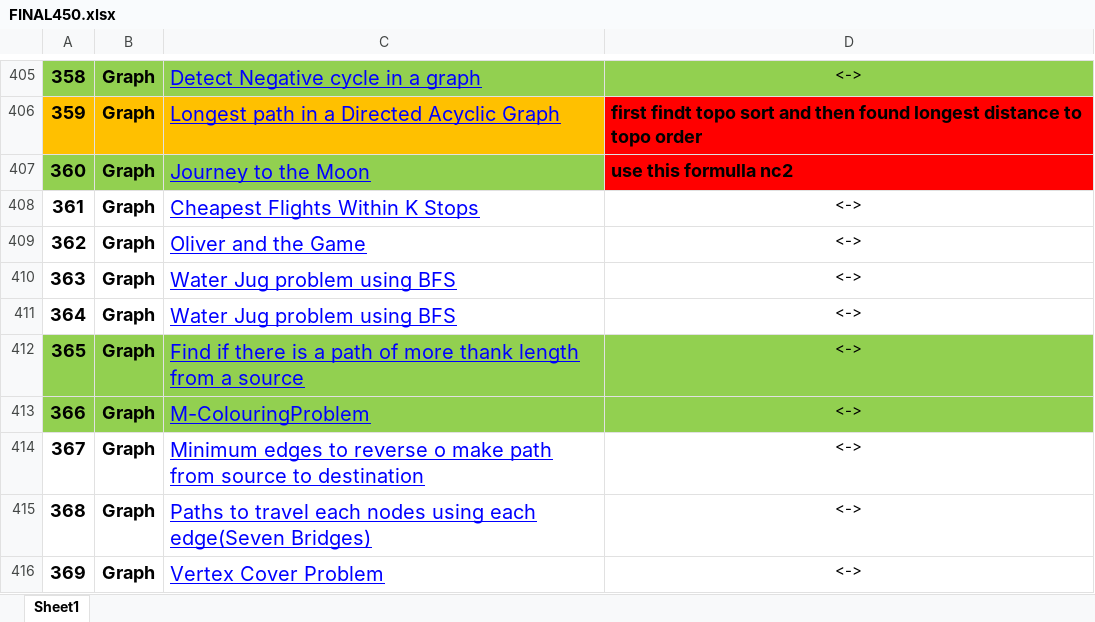
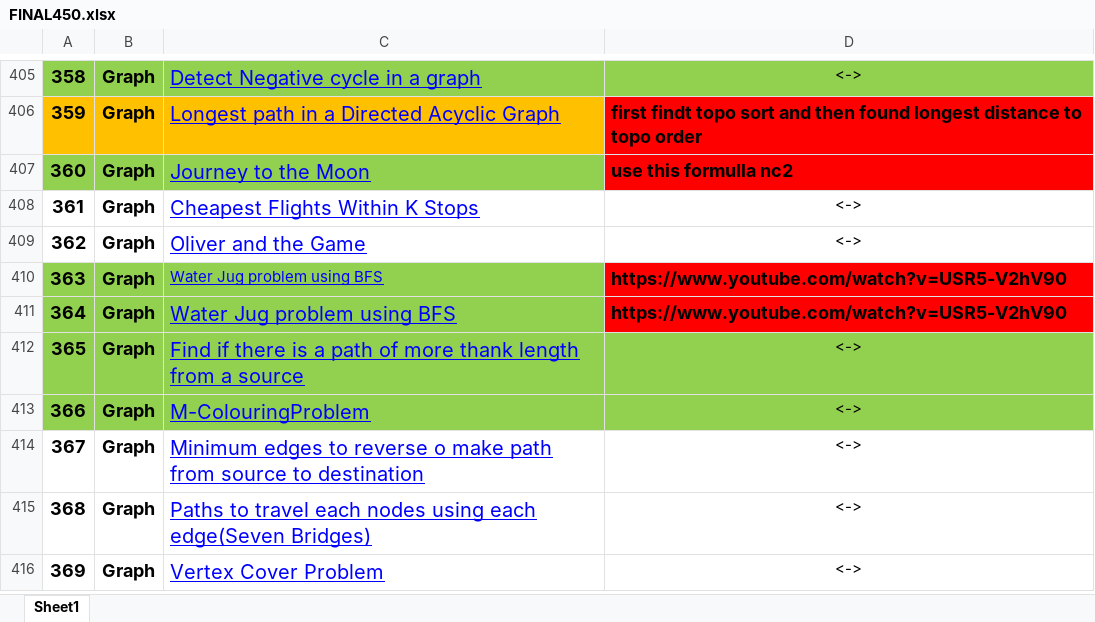
Before and after one commit to pranjal9424/DP, an Excel workbook: FINAL450.xlsx, sheet Sheet1, drawn as a sheet; only a part is shown, gaps mark what is left out; values as stored, in another font and other column widths than the file's, no borders; the diff names each change by its address in the sheet, - before the commit and + after, or states it on an @@ line.

```diff
--- a/FINAL450.xlsx (sheet Sheet1)
+++ b/FINAL450.xlsx (sheet Sheet1)
-A410:C411 fill: none
+A410:C411 fill: #92D050
@@ C410 text size: smaller @@
-D410:D411: <->
+D410:D411: https://www.youtube.com/watch?v=USR5-V2hV90
@@ D410:D411 fill: none → #FF0000, bold: off → on, text size: larger, alignment: center → left @@
```
Also changed, not shown: 2 other files.
